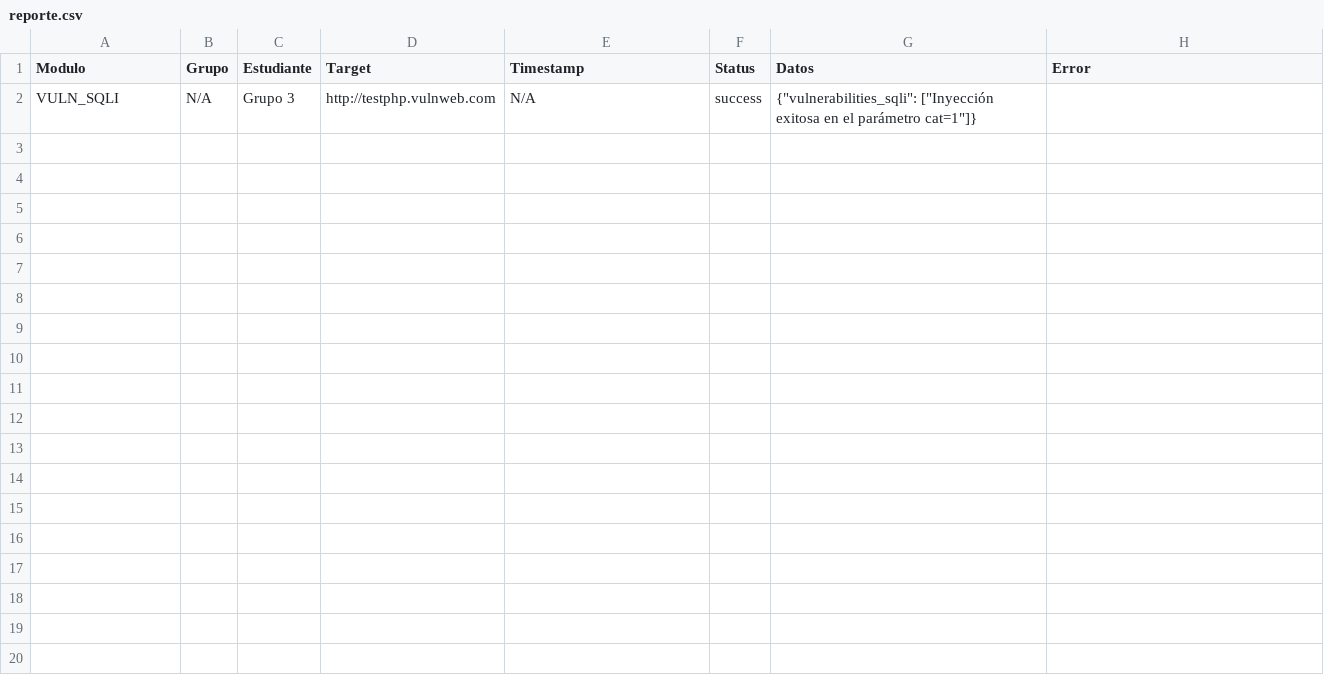
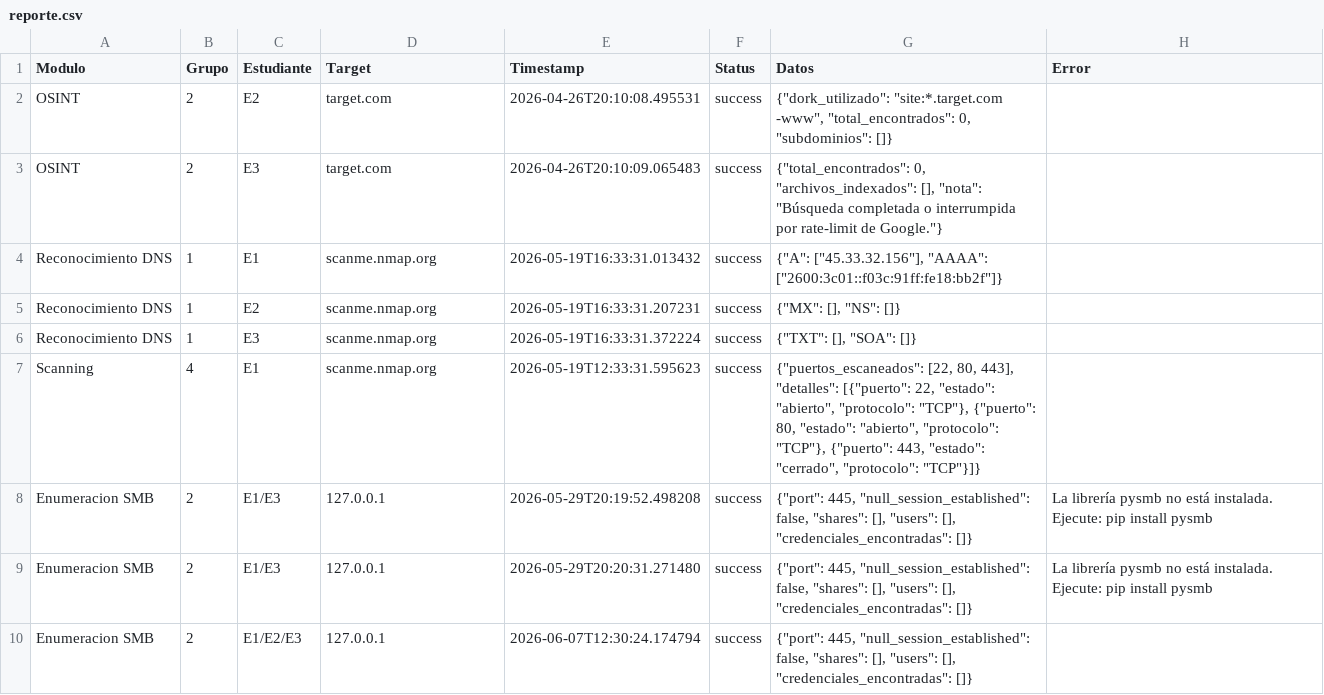
Before and after one commit to JAlvarezGW19/CYBERSEGURIDAD, a CSV file: reportes/reporte.csv, drawn as a sheet.

Commit message:
Fase III - G2 (Reportes): Ajustes de docstrings y contrato de datos
- Se añaden docstrings con formato Google (Args y Returns) a todos los métodos públicos y auxiliares de `reportes.py` para cumplir con las especificaciones del profesor.
- Se implementan los campos requeridos en el contrato de datos ('grupo', 'timestamp' y 'error_message') en los diccionarios de éxito y error de `reportes.py` y `main_auditor.py`.
- Verificación local exitosa: los diccionarios de salida ahora son 100% compatibles con el validador JSON Schema.

```diff
--- a/reportes/reporte.csv
+++ b/reportes/reporte.csv
@@ -1,2 +1,10 @@
 Modulo,Grupo,Estudiante,Target,Timestamp,Status,Datos,Error
-VULN_SQLI,N/A,Grupo 3,http://testphp.vulnweb.com,N/A,success,"{""vulnerabilities_sqli"": [""Inyección exitosa en el parámetro cat=1""]}",
+OSINT,2,E2,target.com,2026-04-26T20:10:08.495531,success,"{""dork_utilizado"": ""site:*.target.com -www"", ""total_encontrados"": 0, ""subdominios"": []}",
+OSINT,2,E3,target.com,2026-04-26T20:10:09.065483,success,"{""total_encontrados"": 0, ""archivos_indexados"": [], ""nota"": ""Búsqueda completada o interrumpida por rate-limit de Google.""}",
+Reconocimiento DNS,1,E1,scanme.nmap.org,2026-05-19T16:33:31.013432,success,"{""A"": [""45.33.32.156""], ""AAAA"": [""2600:3c01::f03c:91ff:fe18:bb2f""]}",
+Reconocimiento DNS,1,E2,scanme.nmap.org,2026-05-19T16:33:31.207231,success,"{""MX"": [], ""NS"": []}",
+Reconocimiento DNS,1,E3,scanme.nmap.org,2026-05-19T16:33:31.372224,success,"{""TXT"": [], ""SOA"": []}",
+Scanning,4,E1,scanme.nmap.org,2026-05-19T12:33:31.595623,success,"{""puertos_escaneados"": [22, 80, 443], ""detalles"": [{""puerto"": 22, ""estado"": ""abierto"", ""protocolo"": ""TCP""}, {""puerto"": 80, ""estado"": ""abierto"", ""protocolo"": ""TCP""}, {""puerto"": 443, ""estado"": ""cerrado"", ""protocolo"": ""TCP""}]}",
+Enumeracion SMB,2,E1/E3,127.0.0.1,2026-05-29T20:19:52.498208,success,"{""port"": 445, ""null_session_established"": false, ""shares"": [], ""users"": [], ""credenciales_encontradas"": []}",La librería pysmb no está instalada. Ejecute: pip install pysmb
+Enumeracion SMB,2,E1/E3,127.0.0.1,2026-05-29T20:20:31.271480,success,"{""port"": 445, ""null_session_established"": false, ""shares"": [], ""users"": [], ""credenciales_encontradas"": []}",La librería pysmb no está instalada. Ejecute: pip install pysmb
+Enumeracion SMB,2,E1/E2/E3,127.0.0.1,2026-06-07T12:30:24.174794,success,"{""port"": 445, ""null_session_established"": false, ""shares"": [], ""users"": [], ""credenciales_encontradas"": []}",
```
Also changed, not shown: 5 other files.
